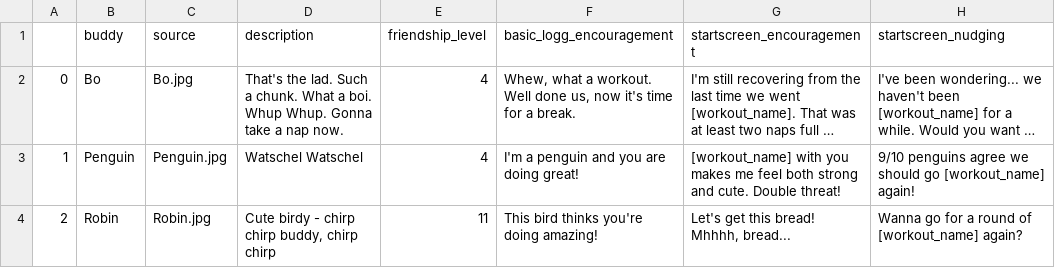
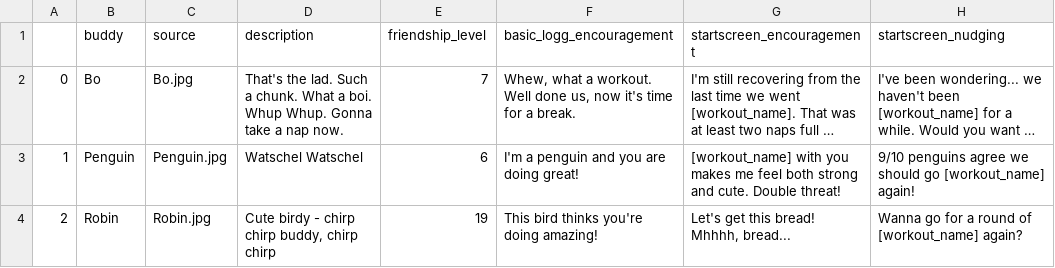
Before and after one commit to jegny100/FitnessApp, a CSV file: buddys.csv, drawn as a sheet; long unchanged cells end in …; the diff names each change by its address in the sheet, - before the commit and + after, or states it on an @@ line.

```diff
--- a/buddys.csv
+++ b/buddys.csv
-E2 (friendship_level): 4
+E2 (friendship_level): 7
-E3 (friendship_level): 4
+E3 (friendship_level): 6
-E4 (friendship_level): 11
+E4 (friendship_level): 19
```
Also changed, not shown: logged_activities.csv, 4 other files.
